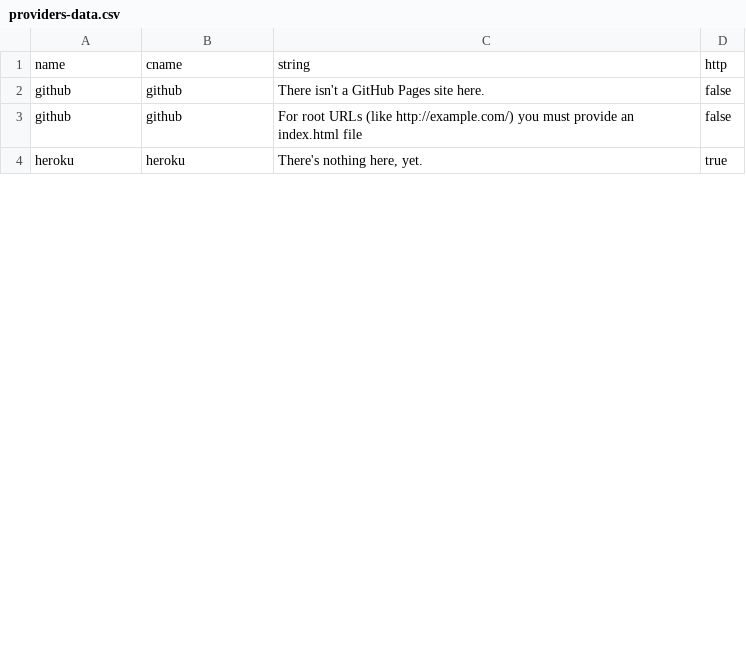
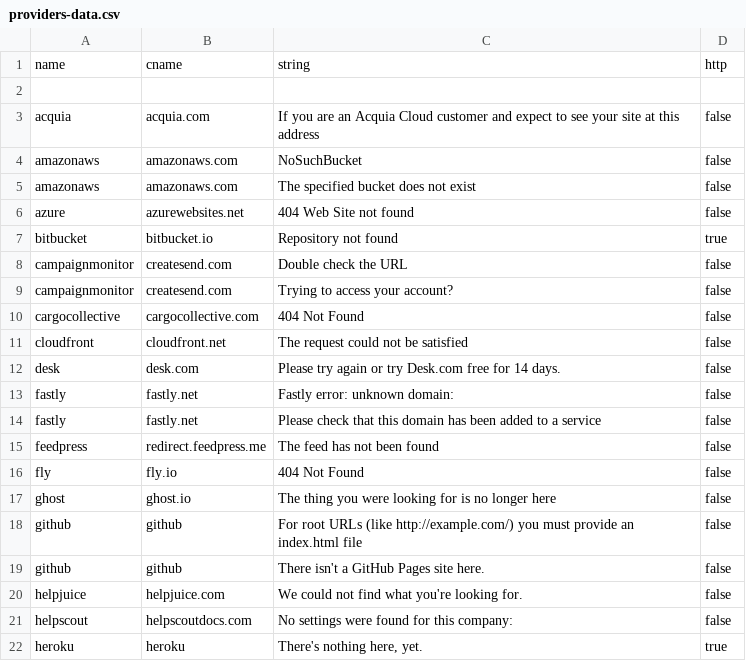
Before and after one commit to developer-box/tko-subs, a CSV file: providers-data.csv, drawn as a sheet; only a part is shown; the diff covers the shown part only.

```diff
--- a/providers-data.csv
+++ b/providers-data.csv
@@ -1,4 +1,22 @@
 name,cname,string,http
+
+acquia,acquia.com,If you are an Acquia Cloud customer and expect to see your site at this address,false
+amazonaws,amazonaws.com,NoSuchBucket,false
+amazonaws,amazonaws.com,The specified bucket does not exist,false
+azure,azurewebsites.net,404 Web Site not found,false
+bitbucket,bitbucket.io,Repository not found,true
+campaignmonitor,createsend.com,Double check the URL,false
+campaignmonitor,createsend.com,Trying to access your account?,false
+cargocollective,cargocollective.com,404 Not Found,false
+cloudfront,cloudfront.net,The request could not be satisfied,false
+desk,desk.com,Please try again or try Desk.com free for 14 days.,false
+fastly,fastly.net,Fastly error: unknown domain:,false
+fastly,fastly.net,Please check that this domain has been added to a service,false
+feedpress,redirect.feedpress.me,The feed has not been found,false
+fly,fly.io,404 Not Found,false
+ghost,ghost.io,The thing you were looking for is no longer here,false
+github,github,For root URLs (like http://example.com/) you must provide an index.html file,false
 github,github,There isn't a GitHub Pages site here.,false
-github,github,For root URLs (like http://example.com/) you must provide an index.html file,false
+helpjuice,helpjuice.com,We could not find what you're looking for.,false
+helpscout,helpscoutdocs.com,No settings were found for this company:,false
 heroku,heroku,"There's nothing here, yet.",true
```
Also changed, not shown: 18 added rows, 10 moved rows and 3 edited cells elsewhere in this file.
